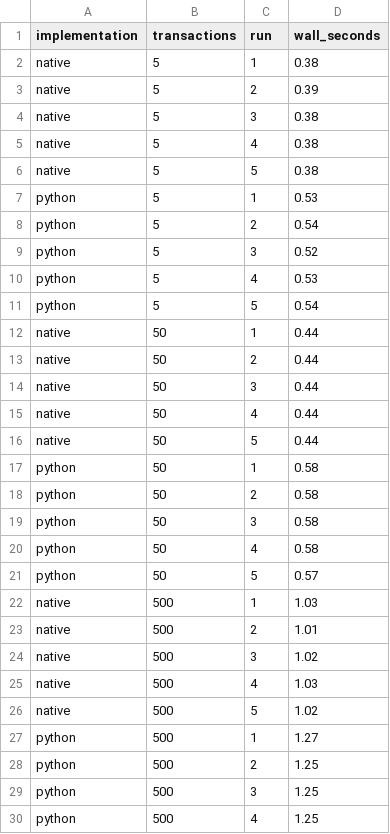
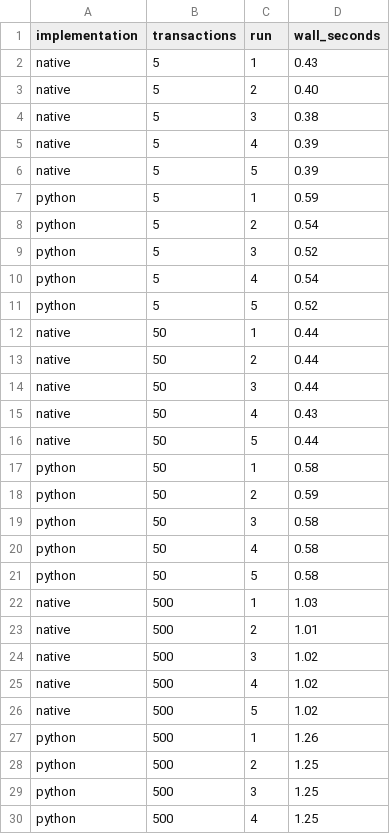
Before and after one commit to FinnTheHuman2412/uvvm-verification, a CSV file: benchmarks/results/scaling.csv, drawn as a sheet; only a part is shown; the diff covers the shown part only.

```diff
--- a/benchmarks/results/scaling.csv
+++ b/benchmarks/results/scaling.csv
@@ -1,12 +1,12 @@
 implementation,transactions,run,wall_seconds
-native,5,1,0.38
-native,5,2,0.39
+native,5,1,0.43
+native,5,2,0.40
 native,5,3,0.38
-native,5,4,0.38
-native,5,5,0.38
-python,5,1,0.53
+native,5,4,0.39
+native,5,5,0.39
+python,5,1,0.59
 python,5,2,0.54
 python,5,3,0.52
-python,5,4,0.53
-python,5,5,0.54
+python,5,4,0.54
+python,5,5,0.52
 native,50,1,0.44
@@ -14,9 +14,9 @@ native,50,2,0.44
 native,50,3,0.44
-native,50,4,0.44
+native,50,4,0.43
 native,50,5,0.44
 python,50,1,0.58
-python,50,2,0.58
+python,50,2,0.59
 python,50,3,0.58
 python,50,4,0.58
-python,50,5,0.57
+python,50,5,0.58
 native,500,1,1.03
@@ -24,5 +24,5 @@ native,500,2,1.01
 native,500,3,1.02
-native,500,4,1.03
+native,500,4,1.02
 native,500,5,1.02
-python,500,1,1.27
+python,500,1,1.26
 python,500,2,1.25
```
Also changed, not shown: 10 edited cells elsewhere in this file, 3 other files.
